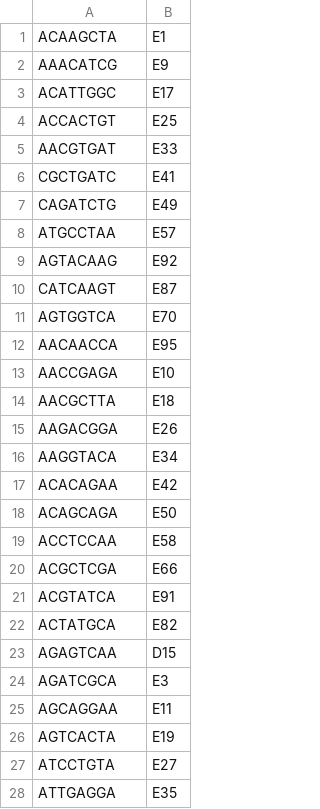
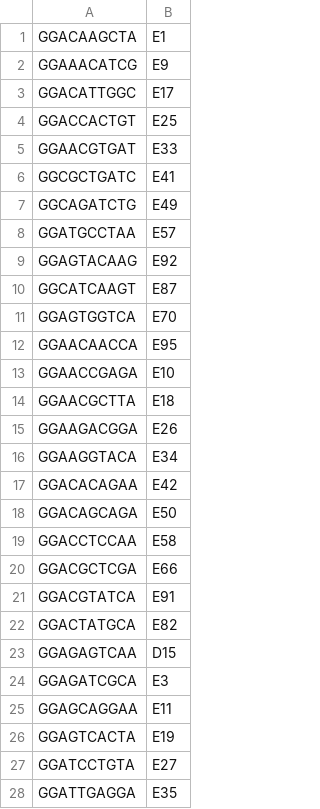
Before and after one commit to Astahlke/DiorhabdaPopulationStructure, a TSV file: PHMC002B_barcodes.tsv, drawn as a sheet; only a part is shown; the diff covers the shown part only.

Commit message:
Added GG to barcodes- super important

```diff
--- a/PHMC002B_barcodes.tsv
+++ b/PHMC002B_barcodes.tsv
@@ -1,28 +1,28 @@
-ACAAGCTA	E1
-AAACATCG	E9
-ACATTGGC	E17
-ACCACTGT	E25
-AACGTGAT	E33
-CGCTGATC	E41
-CAGATCTG	E49
-ATGCCTAA	E57
-AGTACAAG	E92
-CATCAAGT	E87
-AGTGGTCA	E70
-AACAACCA	E95
-AACCGAGA	E10
-AACGCTTA	E18
-AAGACGGA	E26
-AAGGTACA	E34
-ACACAGAA	E42
-ACAGCAGA	E50
-ACCTCCAA	E58
-ACGCTCGA	E66
-ACGTATCA	E91
-ACTATGCA	E82
-AGAGTCAA	D15
-AGATCGCA	E3
-AGCAGGAA	E11
-AGTCACTA	E19
-ATCCTGTA	E27
-ATTGAGGA	E35
+GGACAAGCTA	E1
+GGAAACATCG	E9
+GGACATTGGC	E17
+GGACCACTGT	E25
+GGAACGTGAT	E33
+GGCGCTGATC	E41
+GGCAGATCTG	E49
+GGATGCCTAA	E57
+GGAGTACAAG	E92
+GGCATCAAGT	E87
+GGAGTGGTCA	E70
+GGAACAACCA	E95
+GGAACCGAGA	E10
+GGAACGCTTA	E18
+GGAAGACGGA	E26
+GGAAGGTACA	E34
+GGACACAGAA	E42
+GGACAGCAGA	E50
+GGACCTCCAA	E58
+GGACGCTCGA	E66
+GGACGTATCA	E91
+GGACTATGCA	E82
+GGAGAGTCAA	D15
+GGAGATCGCA	E3
+GGAGCAGGAA	E11
+GGAGTCACTA	E19
+GGATCCTGTA	E27
+GGATTGAGGA	E35
```
Also changed, not shown: 61 edited cells elsewhere in this file.
